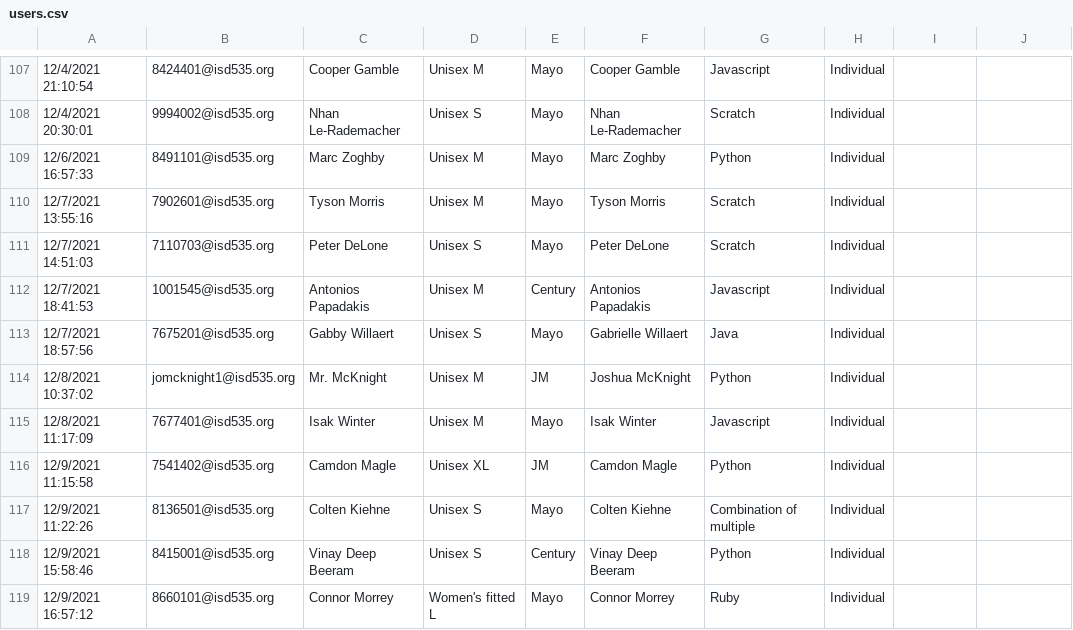
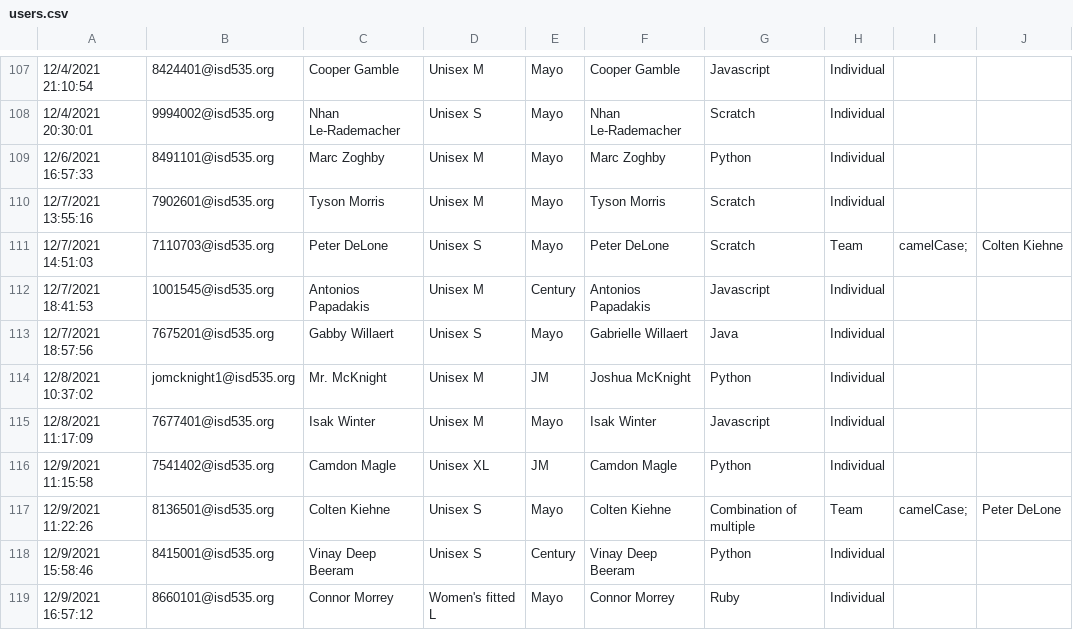
Before and after one commit to jobartucz/AOCbot, a CSV file: users.csv, drawn as a sheet; only a part is shown, gaps mark what is left out; the diff names each change by its address in the sheet, - before the commit and + after, or states it on an @@ line.

Commit message:
fixed teams

```diff
--- a/users.csv
+++ b/users.csv
-H111: Individual
+H111: Team
-I111: (empty)
+I111: camelCase;
-J111: (empty)
+J111: Colten Kiehne
-H117: Individual
+H117: Team
-I117: (empty)
+I117: camelCase;
-J117: (empty)
+J117: Peter DeLone
```
